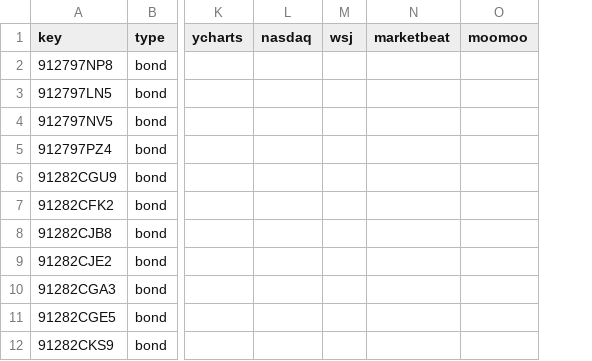
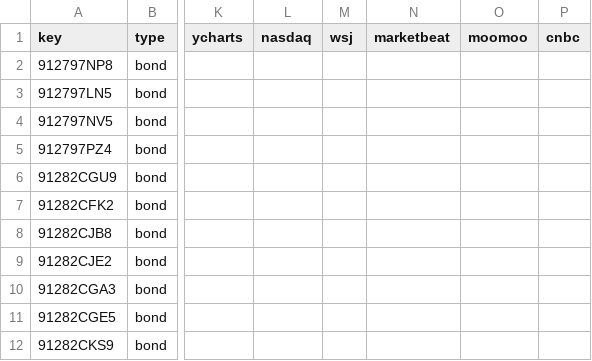
Before and after one commit to mrgeneko/wealth-tracker, a CSV file: scrapeman.csv, drawn as a sheet; only a part is shown, gaps mark what is left out; the diff names each change by its address in the sheet, - before the commit and + after, or states it on an @@ line.

Commit message:
add cnbc support

```diff
--- a/scrapeman.csv
+++ b/scrapeman.csv
+column P (cnbc), empty
```
Also changed, not shown: 4 other files.
